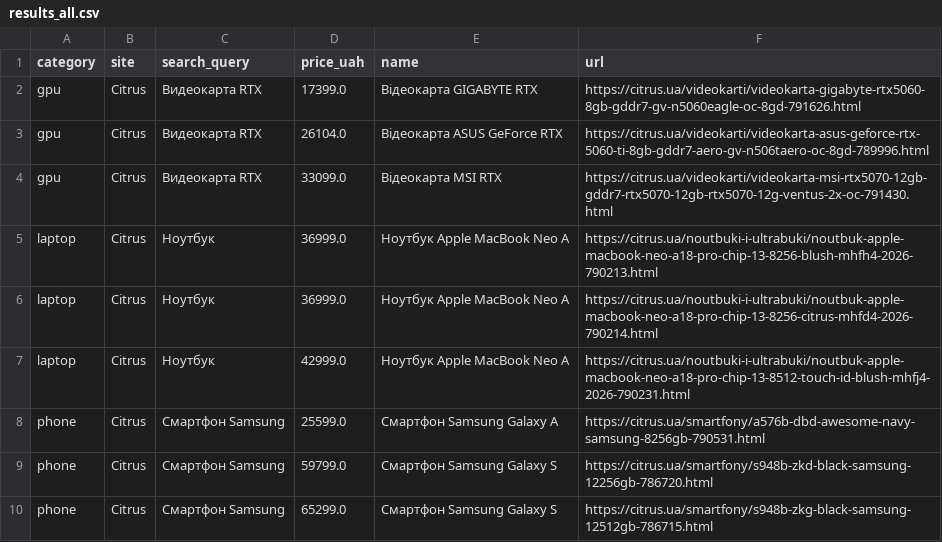
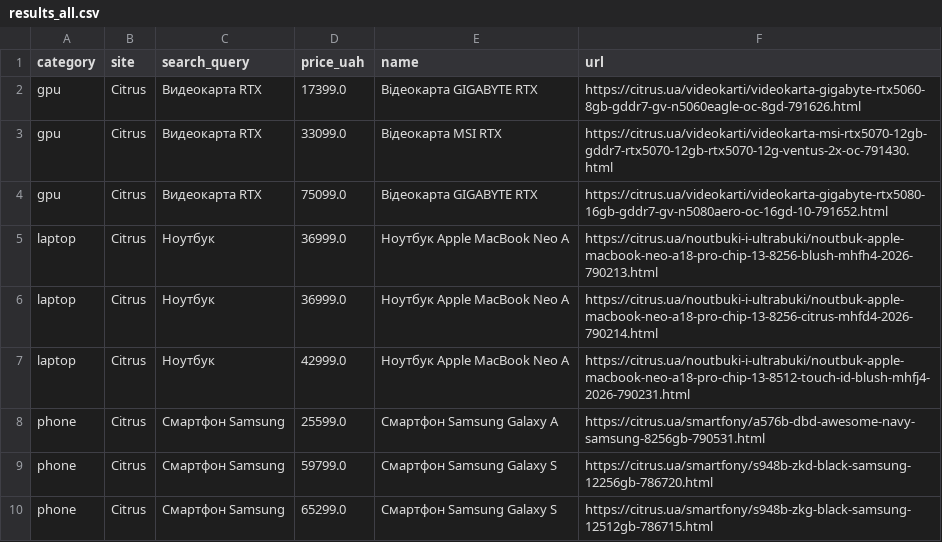
Before and after one commit to Gavnenko123/rycar-preview, a CSV file: misprice/docs/results_all.csv, drawn as a sheet; removed rows and columns are numbered as before the commit, all else as after; the diff names each change by its address in the sheet, - before the commit and + after, or states it on an @@ line.

```diff
--- a/misprice/docs/results_all.csv
+++ b/misprice/docs/results_all.csv
-row 3: gpu | Citrus | Видеокарта RTX | 26104.0 | Відеокарта ASUS GeForce RTX | https://citrus.ua/videokarti/videokarta-asus-geforce-rtx-5060-ti-8gb-gddr7-aero-gv-n506taero-oc-8gd-789996.html
+row 4: gpu | Citrus | Видеокарта RTX | 75099.0 | Відеокарта GIGABYTE RTX | https://citrus.ua/videokarti/videokarta-gigabyte-rtx5080-16gb-gddr7-gv-n5080aero-oc-16gd-10-791652.html
```
Also changed, not shown: 2 other files.
